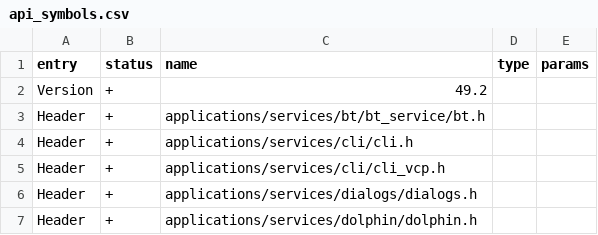
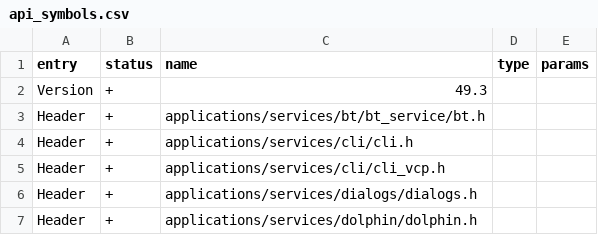
Before and after one commit to haisenteck/flipperzero-Haisenteck, a CSV file: targets/f18/api_symbols.csv, drawn as a sheet; only a part is shown.

```diff
--- a/targets/f18/api_symbols.csv
+++ b/targets/f18/api_symbols.csv
@@ -1,3 +1,3 @@
 entry,status,name,type,params
-Version,+,49.2,,
+Version,+,49.3,,
 Header,+,applications/services/bt/bt_service/bt.h,,
```
Also changed, not shown: targets/f7/api_symbols.csv, 2 other files.
